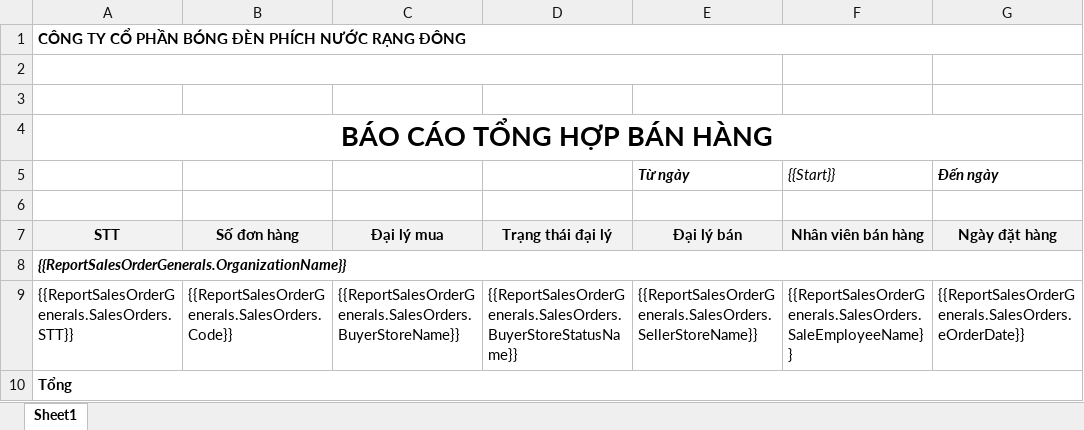
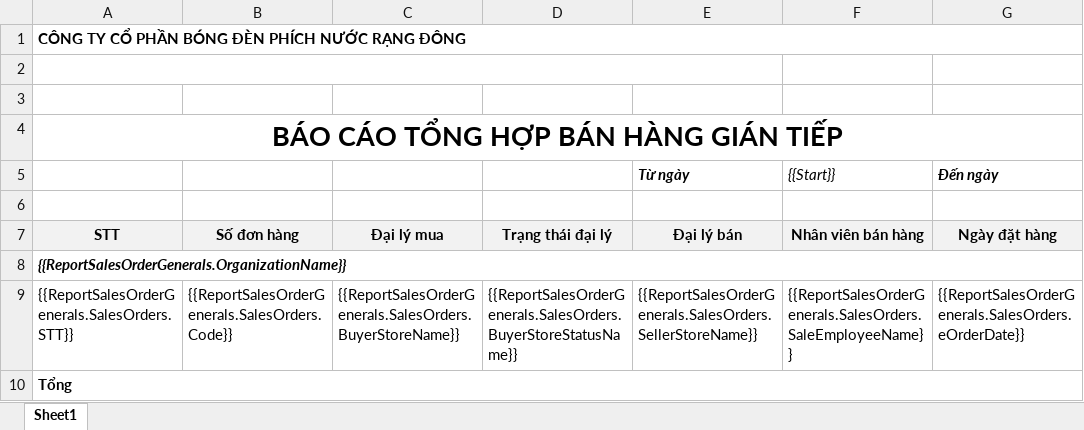
Before and after one commit to nguyenhoangnam123/DMS-CSharp, an Excel workbook: DMS/Templates/Report_Sales_Order_General.xlsx, sheet Sheet1, drawn as a sheet; only a part is shown; values as stored, in another font and other column widths than the file's, no borders; the diff names each change by its address in the sheet, - before the commit and + after, or states it on an @@ line.

```diff
--- a/DMS/Templates/Report_Sales_Order_General.xlsx (sheet Sheet1)
+++ b/DMS/Templates/Report_Sales_Order_General.xlsx (sheet Sheet1)
-A4: BÁO CÁO TỔNG HỢP BÁN HÀNG
+A4: BÁO CÁO TỔNG HỢP BÁN HÀNG GIÁN TIẾP
```
Also changed, not shown: DMS/Templates/Report_Direct_Sales_Order_General.xlsx, DMS/Templates/Report_Sales_Order_By_Employee_And_Item.xlsx, 8 other files.
